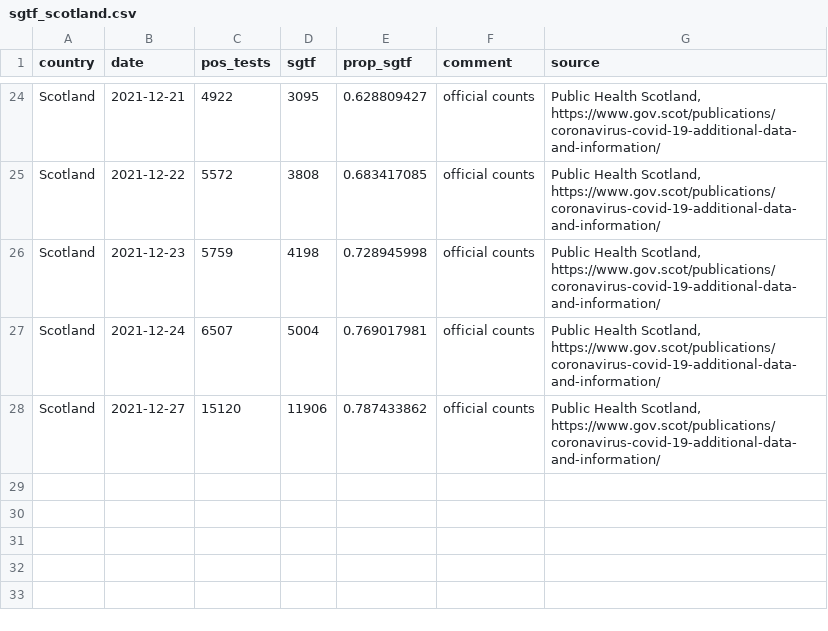
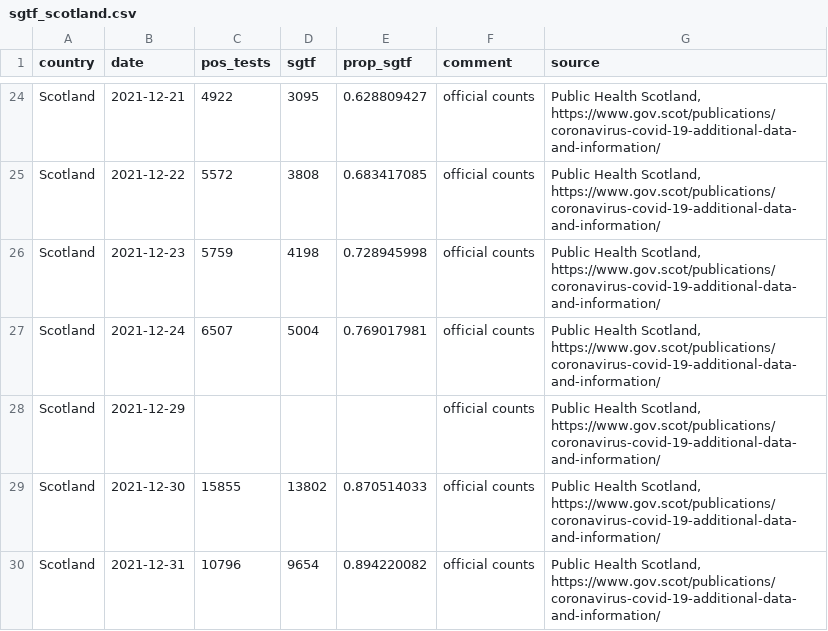
Before and after one commit to tomwenseleers/LineageExplorer, a CSV file: data/omicron_sgtf/sgtf_scotland.csv, drawn as a sheet; only a part is shown, gaps mark what is left out.

```diff
--- a/data/omicron_sgtf/sgtf_scotland.csv
+++ b/data/omicron_sgtf/sgtf_scotland.csv
@@ -27,2 +27,4 @@ Scotland,2021-12-23,5759,4198,0.728945998,official counts,"Public Health Scotlan
 Scotland,2021-12-24,6507,5004,0.769017981,official counts,"Public Health Scotland, https://www.gov.scot/publications/coronavirus-covid-19-additional-data-and-information/"
-Scotland,2021-12-27,15120,11906,0.787433862,official counts,"Public Health Scotland, https://www.gov.scot/publications/coronavirus-covid-19-additional-data-and-information/"
+Scotland,2021-12-29,,,,official counts,"Public Health Scotland, https://www.gov.scot/publications/coronavirus-covid-19-additional-data-and-information/"
+Scotland,2021-12-30,15855,13802,0.870514033,official counts,"Public Health Scotland, https://www.gov.scot/publications/coronavirus-covid-19-additional-data-and-information/"
+Scotland,2021-12-31,10796,9654,0.894220082,official counts,"Public Health Scotland, https://www.gov.scot/publications/coronavirus-covid-19-additional-data-and-information/"
```
Also changed, not shown: data/omicron_sgtf/fit_logistic_mixed_model_share_omicron_ENG_byregion.csv, data/omicron_sgtf/fit_logistic_mixed_model_share_omicron_SA_ENG_SCOT_DK_BE.csv, 46 other files.
